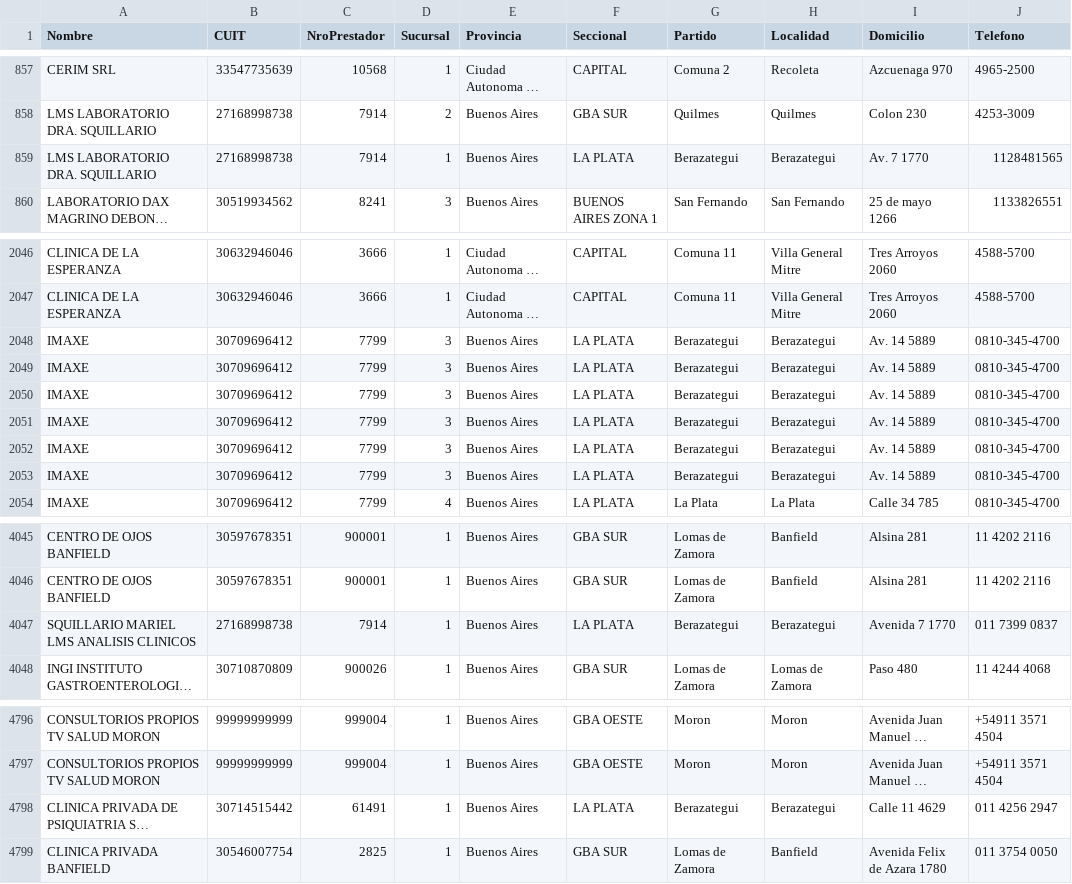
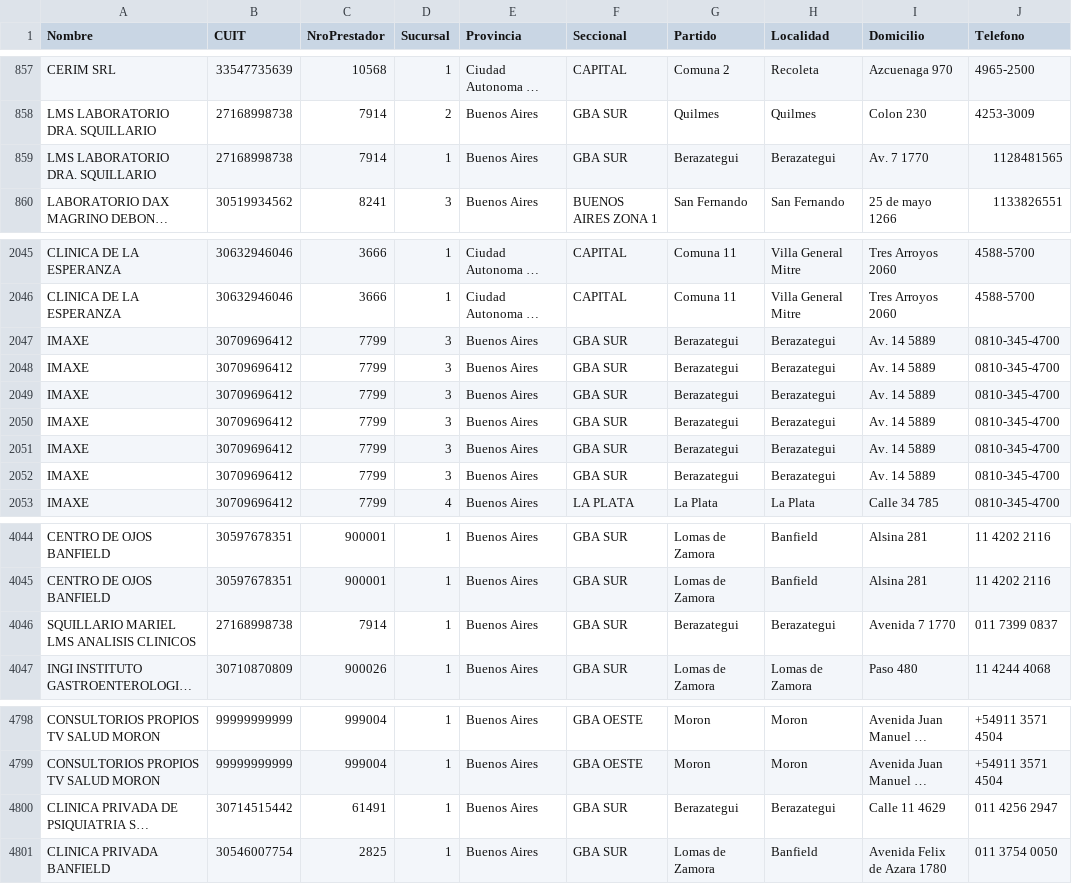
Before and after one commit to bqchi/TablaPrestadores, a CSV file: Data.csv, drawn as a sheet; only a part is shown, gaps mark what is left out; long unchanged cells end in …; addresses are those after the commit; the diff covers the shown part only; the diff names each change by its address in the sheet, - before the commit and + after, or states it on an @@ line.

```diff
--- a/Data.csv
+++ b/Data.csv
-F859 (Seccional): LA PLATA
+F859 (Seccional): GBA SUR
-F2047:F2052 (Seccional): LA PLATA
+F2047:F2052 (Seccional): GBA SUR
-F4046 (Seccional): LA PLATA
+F4046 (Seccional): GBA SUR
-F4800 (Seccional): LA PLATA
+F4800 (Seccional): GBA SUR
```
Also changed, not shown: 3 added rows, 1 removed row and 43 edited cells elsewhere in this file.
